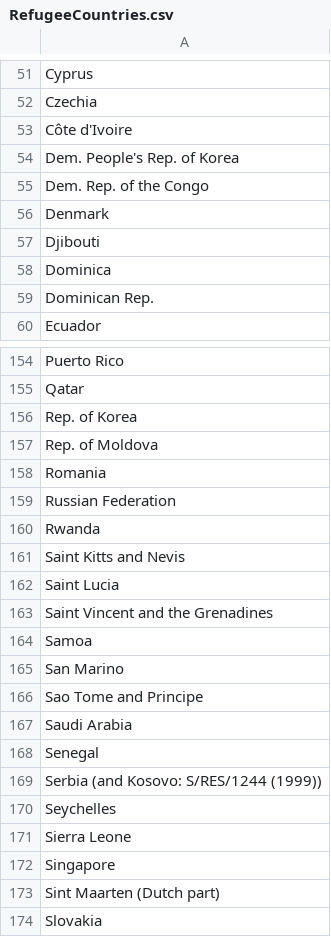
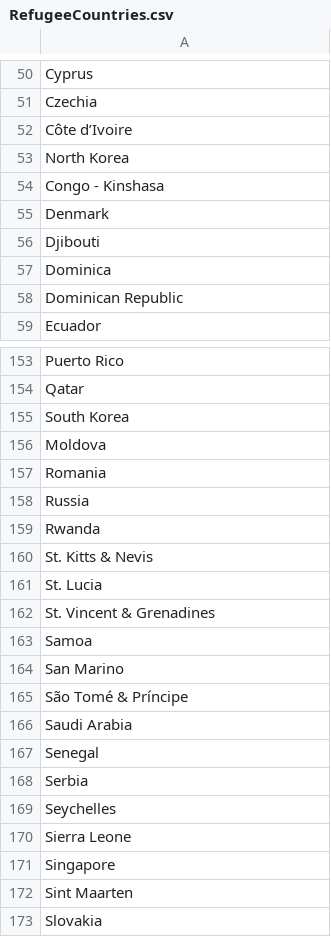
Before and after one commit to tomasnikov/MDACN, a CSV file: Final Project/Data/RefugeeCountries.csv, drawn as a sheet; only a part is shown, gaps mark what is left out; the diff covers the shown part only.

```diff
--- a/Final Project/Data/RefugeeCountries.csv
+++ b/Final Project/Data/RefugeeCountries.csv
@@ -52,5 +51,5 @@ Cyprus
 Czechia
-Côte d'Ivoire
-Dem. People's Rep. of Korea
-Dem. Rep. of the Congo
+Côte d’Ivoire
+North Korea
+Congo - Kinshasa
 Denmark
@@ -58,3 +57,3 @@ Djibouti
 Dominica
-Dominican Rep.
+Dominican Republic
 Ecuador
@@ -155,16 +154,16 @@ Puerto Rico
 Qatar
-Rep. of Korea
-Rep. of Moldova
+South Korea
+Moldova
 Romania
-Russian Federation
+Russia
 Rwanda
-Saint Kitts and Nevis
-Saint Lucia
-Saint Vincent and the Grenadines
+St. Kitts & Nevis
+St. Lucia
+St. Vincent & Grenadines
 Samoa
 San Marino
-Sao Tome and Principe
+São Tomé & Príncipe
 Saudi Arabia
 Senegal
-Serbia (and Kosovo: S/RES/1244 (1999))
+Serbia
 Seychelles
@@ -172,3 +171,3 @@ Sierra Leone
 Singapore
-Sint Maarten (Dutch part)
+Sint Maarten
 Slovakia
```
Also changed, not shown: 1 removed row and 23 edited cells elsewhere in this file, 1 other file.
